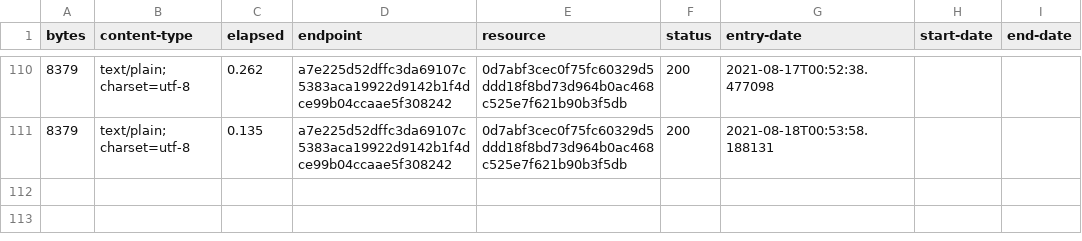
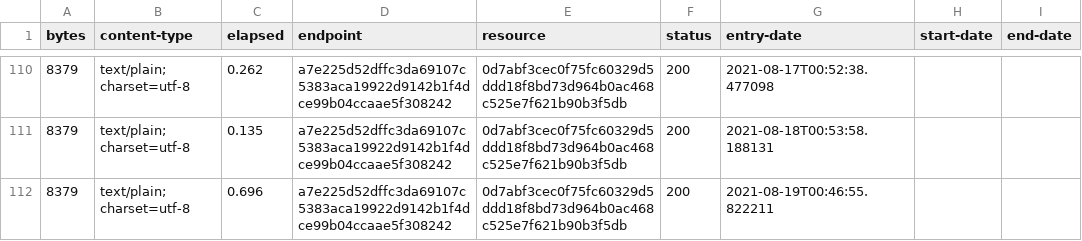
Before and after one commit to digital-land/document-collection, a CSV file: collection/log.csv, drawn as a sheet; only a part is shown, gaps mark what is left out; the diff names each change by its address in the sheet, - before the commit and + after, or states it on an @@ line.

Commit message:
Collection 2021-08-19

```diff
--- a/collection/log.csv
+++ b/collection/log.csv
+row 112: 8379 | text/plain; charset=utf-8 | 0.696 | a7e225d52dffc3da69107c5383aca19922d9142b1f4dce99b04ccaae5f308242 | 0d7abf3cec0f75fc60329d5ddd18f8bd73d964b0ac468c525e7f621b90b3f5db | 200 | 2021-08-19T00:46:55.822211
```
